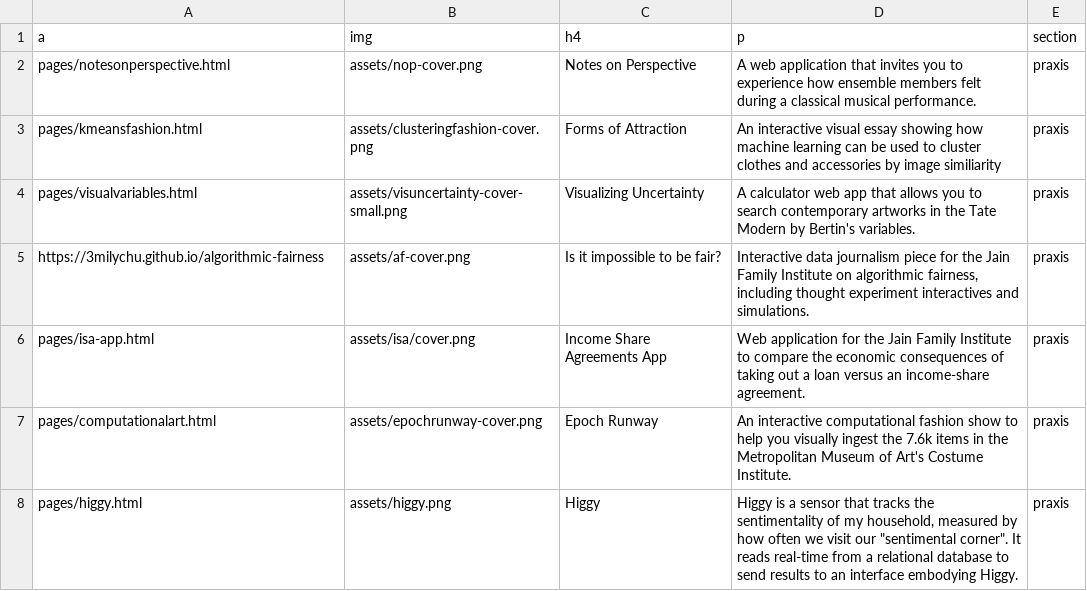
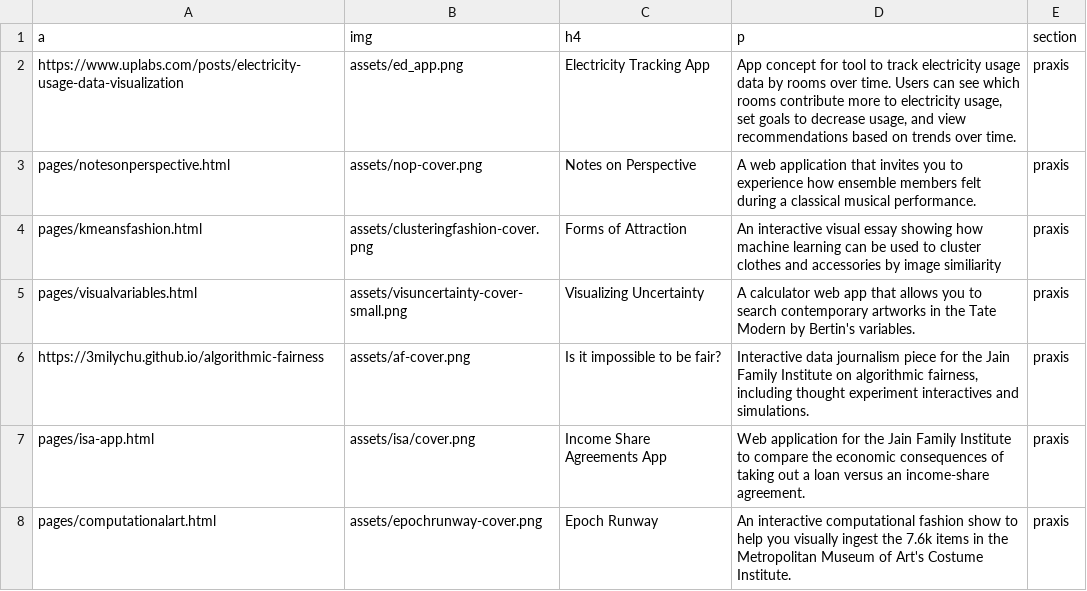
Before and after one commit to 3milychu/3milychu.github.io, a CSV file: data.csv, drawn as a sheet; only a part is shown; the shorter side is filled out with more unchanged rows; the diff names each change by its address in the sheet, - before the commit and + after, or states it on an @@ line.

Commit message:
data app concept example

```diff
--- a/data.csv
+++ b/data.csv
+row 2: https://www.uplabs.com/posts/electricity-usage-data-visualization | assets/ed_app.png | Electricity Tracking App | App concept for tool to track electricity usage data by rooms over time. Users can see which rooms contribute more to electricity usage, set goals to decrease usage, and view recommendations based on trends over time. | praxis
```
Also changed, not shown: 1 other file.
